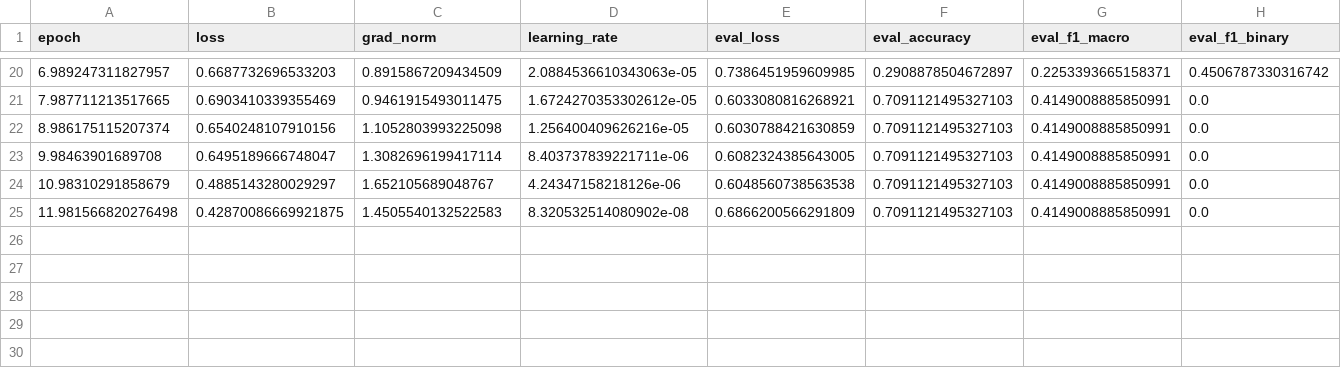
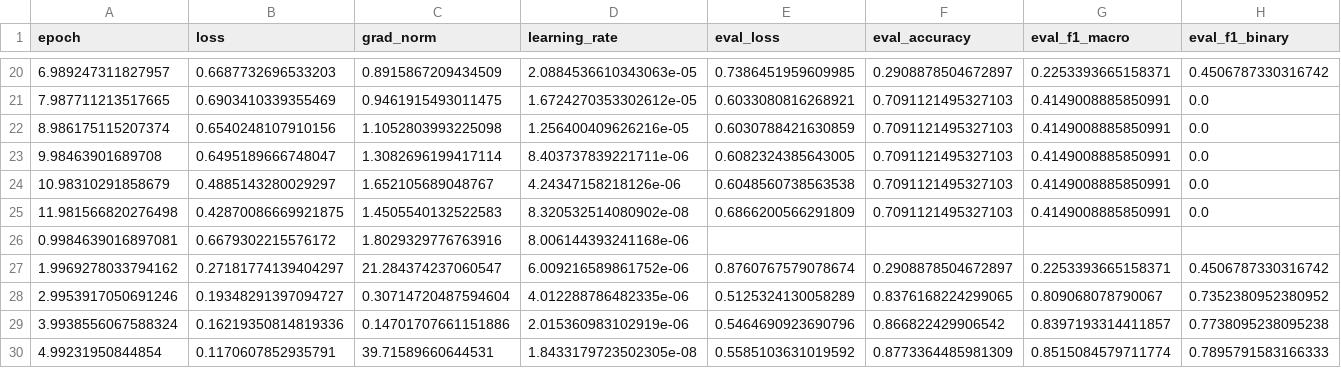
Before and after one commit to tessnim101/Hate-Speech-Detection, a CSV file: results/train_results.csv, drawn as a sheet; only a part is shown, gaps mark what is left out; rows hold the shown columns only; the diff names each change by its address in the sheet, - before the commit and + after, or states it on an @@ line.

```diff
--- a/results/train_results.csv
+++ b/results/train_results.csv
+row 26: 0.9984639016897081 | 0.6679302215576172 | 1.8029329776763916 | 8.006144393241168e-06
+row 27: 1.9969278033794162 | 0.27181774139404297 | 21.284374237060547 | 6.009216589861752e-06 | 0.8760767579078674 | 0.2908878504672897 | 0.2253393665158371 | 0.4506787330316742
+row 28: 2.9953917050691246 | 0.19348291397094727 | 0.30714720487594604 | 4.012288786482335e-06 | 0.5125324130058289 | 0.8376168224299065 | 0.809068078790067 | 0.7352380952380952
+row 29: 3.9938556067588324 | 0.16219350814819336 | 0.14701707661151886 | 2.015360983102919e-06 | 0.5464690923690796 | 0.866822429906542 | 0.8397193314411857 | 0.7738095238095238
+row 30: 4.99231950844854 | 0.1170607852935791 | 39.71589660644531 | 1.8433179723502305e-08 | 0.5585103631019592 | 0.8773364485981309 | 0.8515084579711774 | 0.7895791583166333
```
Also changed, not shown: results/test_results.csv, 4 other files.
